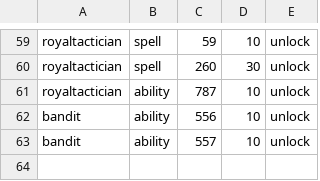
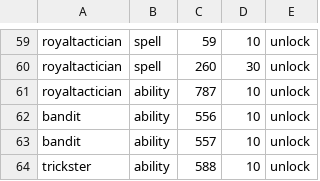
Before and after one commit to Infomatictek/overlordsxi-launcher, a TSV file: addons/ashita4/soulspire_soul_actions/data/visibility.tsv, drawn as a sheet; only a part is shown, gaps mark what is left out; the diff names each change by its address in the sheet, - before the commit and + after, or states it on an @@ line.

```diff
--- a/addons/ashita4/soulspire_soul_actions/data/visibility.tsv
+++ b/addons/ashita4/soulspire_soul_actions/data/visibility.tsv
+row 64: trickster | ability | 588 | 10 | unlock
```
Also changed, not shown: addons/ashita4/soulspire_soul_actions/data/soul_actions.tsv, 2 other files.
